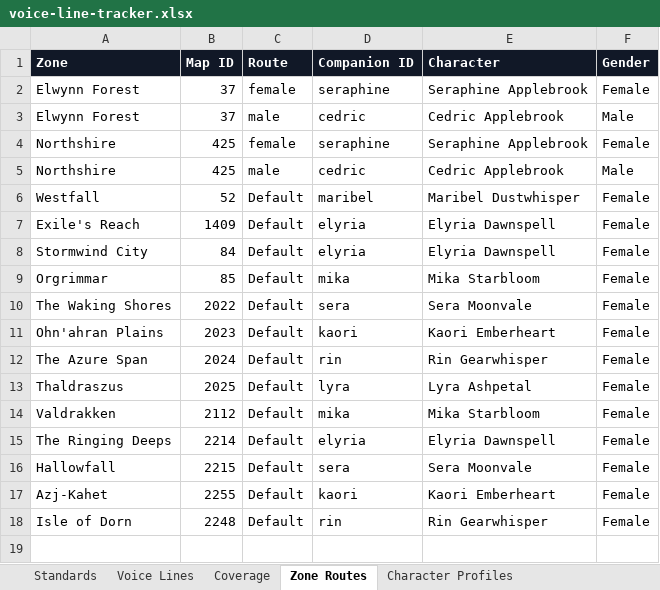
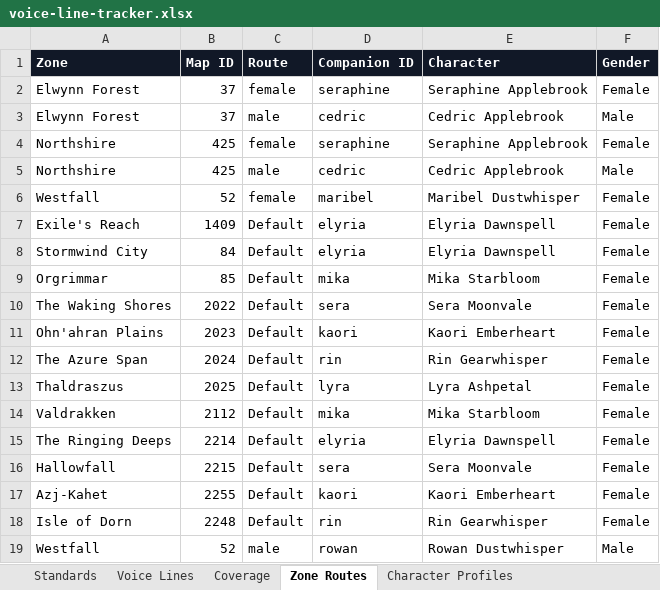
Before and after one commit to christopherddespres/IsekaiAdventure, an Excel workbook: docs/voice-line-tracker.xlsx, sheet Zone Routes, drawn as a sheet; values as stored, in another font and other column widths than the file's, no borders; table styles not drawn; the diff names each change by its address in the sheet, - before the commit and + after, or states it on an @@ line.

Commit message:
Add Rowan Westfall companion

```diff
--- a/docs/voice-line-tracker.xlsx (sheet Zone Routes)
+++ b/docs/voice-line-tracker.xlsx (sheet Zone Routes)
-C6 (Route): Default
+C6 (Route): female
+row 19: Westfall | 52 | male | rowan | Rowan Dustwhisper | Male
```
Also changed, not shown: sheet Voice Lines, sheet Coverage, sheet Character Profiles, 5 other files.
